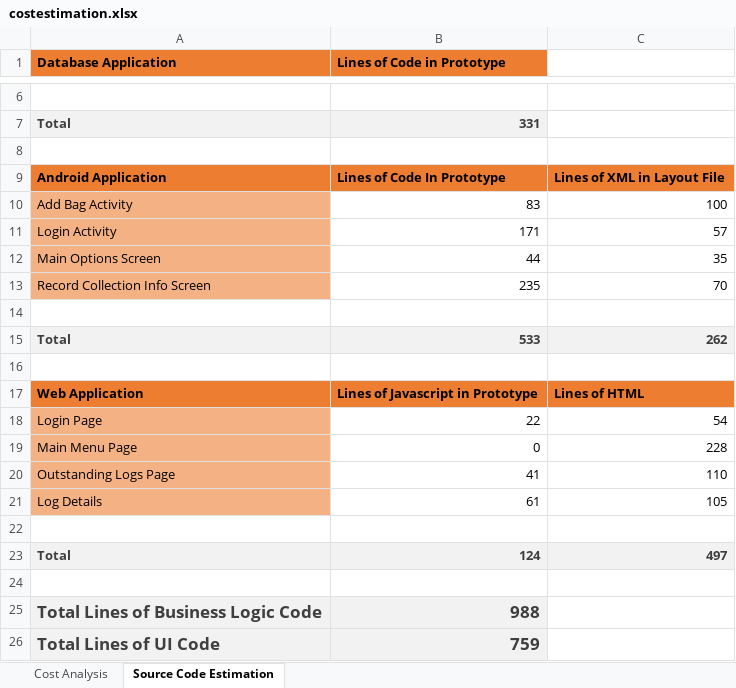
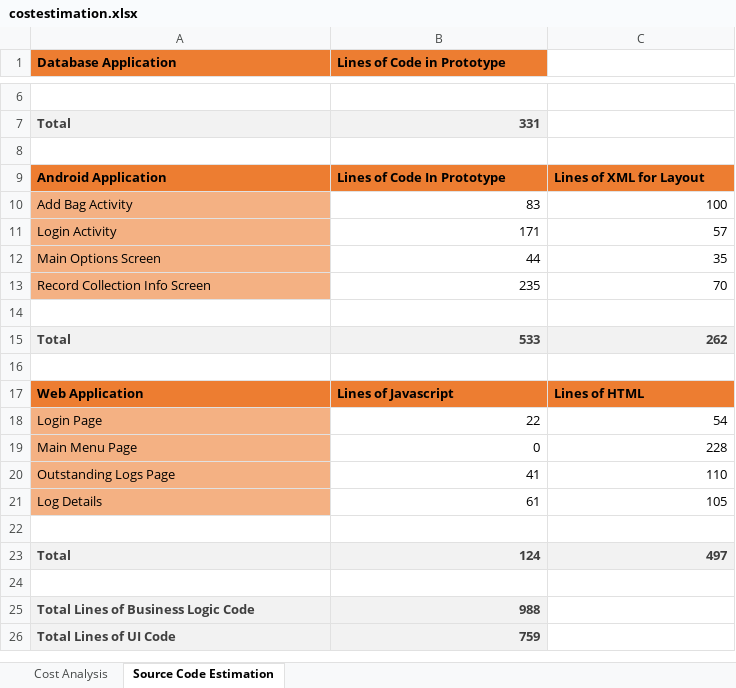
Before and after one commit to adammhockman/umiami-softwareengineering-aaac, an Excel workbook: doc/cost_estimation/costestimation.xlsx, sheet Source Code Estimation, drawn as a sheet; only a part is shown, gaps mark what is left out; values as stored, in another font and other column widths than the file's, no borders; the diff names each change by its address in the sheet, - before the commit and + after, or states it on an @@ line.

Commit message:
I forgot to include the updated cost estimation excel document in the last commit.

```diff
--- a/doc/cost_estimation/costestimation.xlsx (sheet Source Code Estimation)
+++ b/doc/cost_estimation/costestimation.xlsx (sheet Source Code Estimation)
-C9: Lines of XML in Layout File
+C9: Lines of XML for Layout
-B17 (Lines of Code in Prototype): Lines of Javascript in Prototype
+B17 (Lines of Code in Prototype): Lines of Javascript
@@ A25:B26 text size: smaller @@
```
Also changed, not shown: sheet Cost Analysis.
